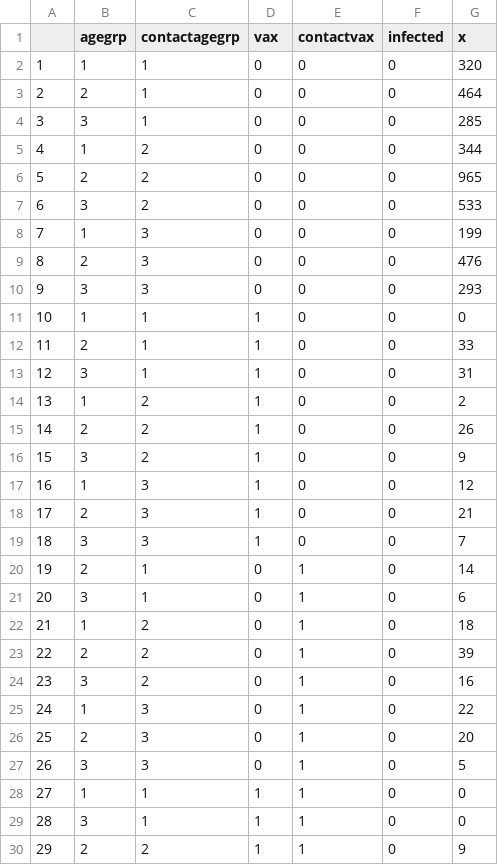
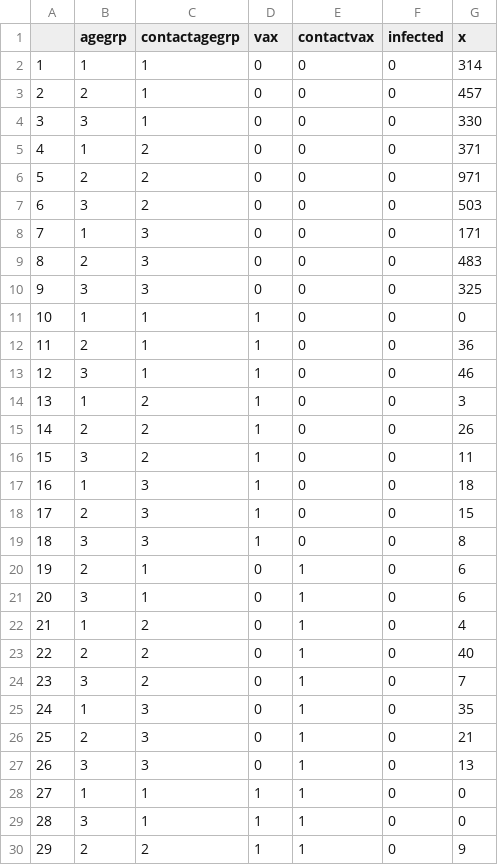
Before and after one commit to ottiP/HH_transmission_project_Covid19_Israel, a CSV file: Data/hh_follow_up.csv, drawn as a sheet; only a part is shown; the diff covers the shown part only; the diff names each change by its address in the sheet, - before the commit and + after, or states it on an @@ line.

Commit message:
for exogenous, stratify based on whether Household ultimately infected

```diff
--- a/Data/hh_follow_up.csv
+++ b/Data/hh_follow_up.csv
-G2 (x): 320
+G2 (x): 314
-G3 (x): 464
+G3 (x): 457
-G4 (x): 285
+G4 (x): 330
-G5 (x): 344
+G5 (x): 371
-G6 (x): 965
+G6 (x): 971
-G7 (x): 533
+G7 (x): 503
-G8 (x): 199
+G8 (x): 171
-G9 (x): 476
+G9 (x): 483
-G10 (x): 293
+G10 (x): 325
-G12 (x): 33
+G12 (x): 36
-G13 (x): 31
+G13 (x): 46
-G14 (x): 2
+G14 (x): 3
-G16 (x): 9
+G16 (x): 11
-G17 (x): 12
+G17 (x): 18
-G18 (x): 21
+G18 (x): 15
-G19 (x): 7
+G19 (x): 8
-G20 (x): 14
+G20 (x): 6
-G22 (x): 18
+G22 (x): 4
-G23 (x): 39
+G23 (x): 40
-G24 (x): 16
+G24 (x): 7
-G25 (x): 22
+G25 (x): 35
-G26 (x): 20
+G26 (x): 21
-G27 (x): 5
+G27 (x): 13
```
Also changed, not shown: 4 removed rows, 26 edited cells and row numbers in column A elsewhere in this file, 3 other files.
